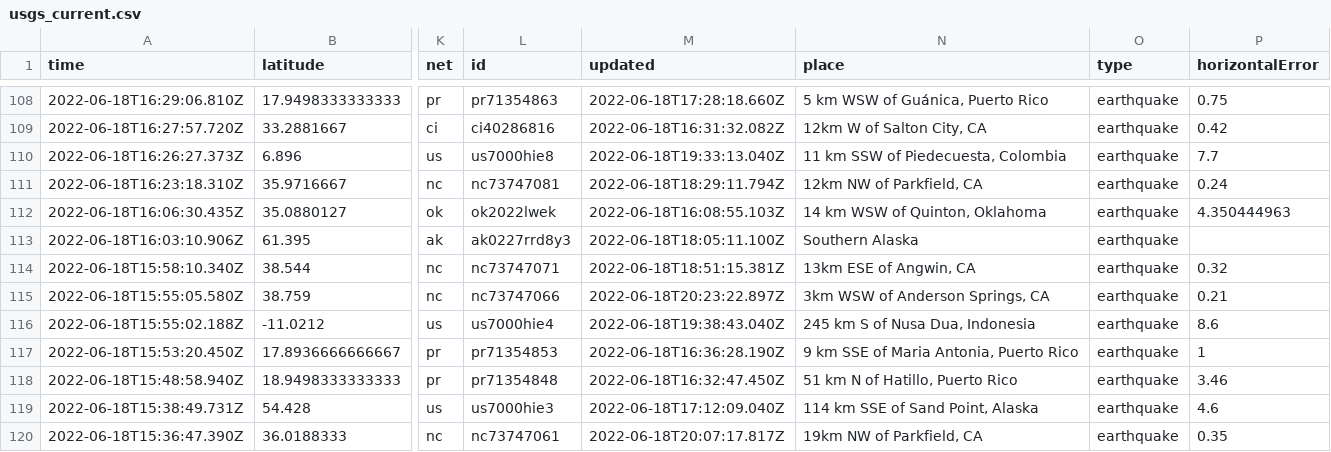
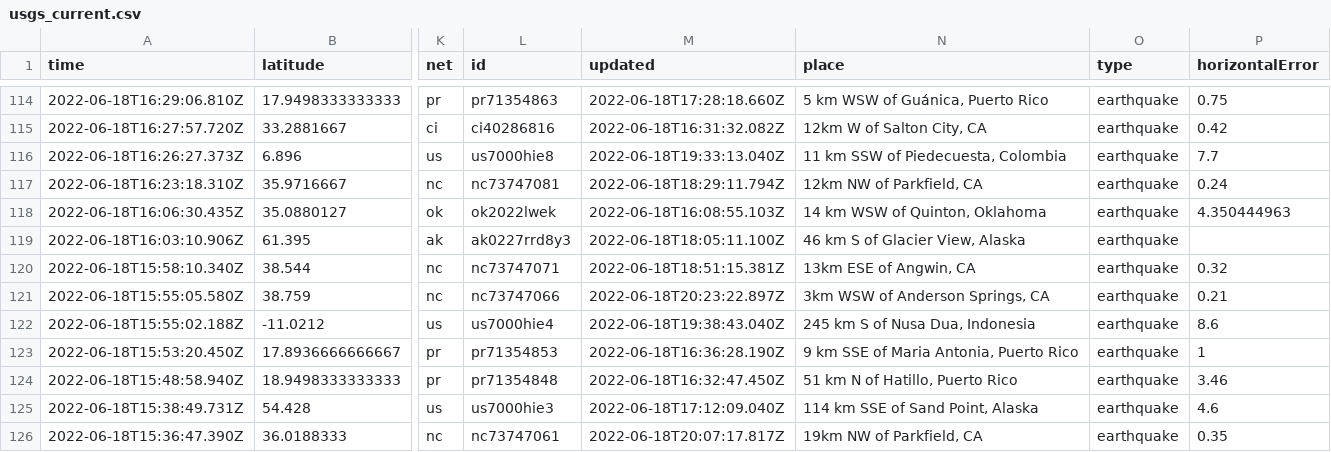
Before and after one commit to lalers/my-data-robot, a CSV file: usgs_current.csv, drawn as a sheet; only a part is shown, gaps mark what is left out; addresses are those after the commit; the diff covers the shown part only; the diff names each change by its address in the sheet, - before the commit and + after, or states it on an @@ line.

```diff
--- a/usgs_current.csv
+++ b/usgs_current.csv
-N119 (place): Southern Alaska
+N119 (place): 46 km S of Glacier View, Alaska
```
Also changed, not shown: 6 added rows, 2 removed rows and 6 edited cells elsewhere in this file.
